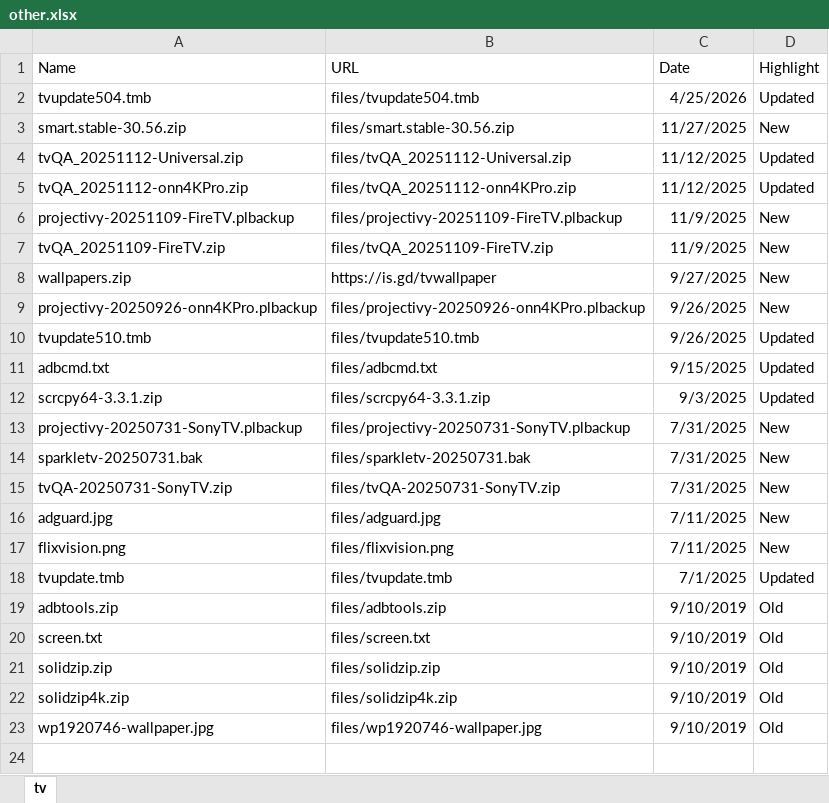
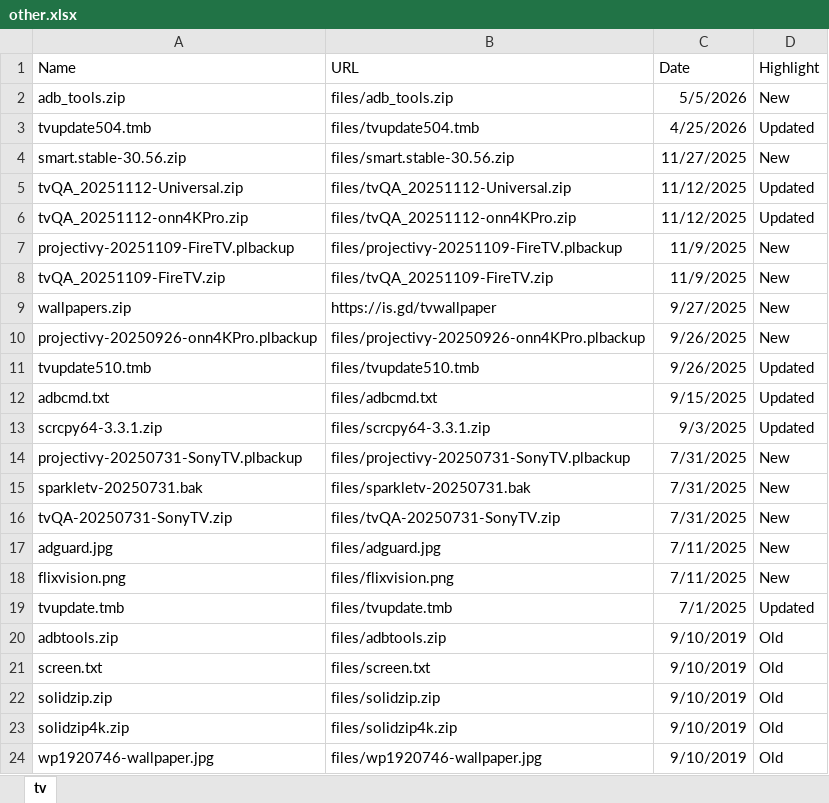
Before and after one commit to kaddons/kaddons.github.io, an Excel workbook: addons/other/other.xlsx, sheet tv, drawn as a sheet; values as stored, in another font and other column widths than the file's, no borders; the diff names each change by its address in the sheet, - before the commit and + after, or states it on an @@ line.

```diff
--- a/addons/other/other.xlsx (sheet tv)
+++ b/addons/other/other.xlsx (sheet tv)
+row 2: adb_tools.zip | files/adb_tools.zip | 5/5/2026 | New
```
Also changed, not shown: 1 other file.
